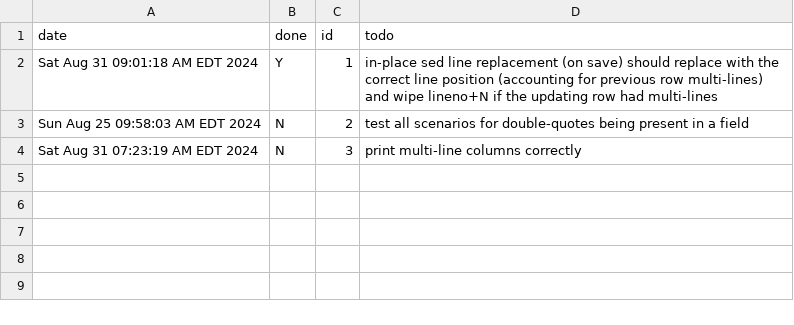
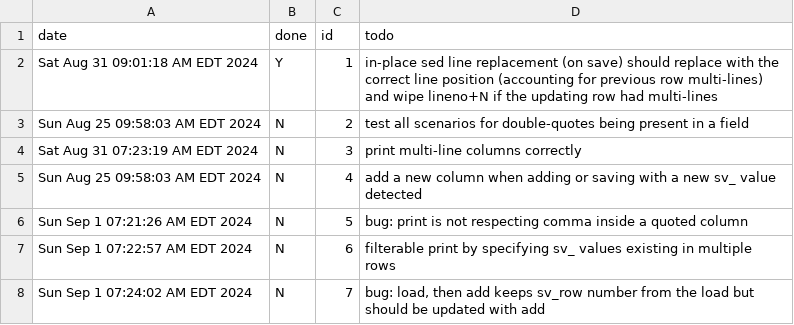
Before and after one commit to koreyhinton/sv, a CSV file: project_backlog.csv, drawn as a sheet; the diff names each change by its address in the sheet, - before the commit and + after, or states it on an @@ line.

```diff
--- a/project_backlog.csv
+++ b/project_backlog.csv
+row 5: Sun Aug 25 09:58:03 AM EDT 2024 | N | 4 | add a new column when adding or saving with a new sv_ value detected
+row 6: Sun Sep 1 07:21:26 AM EDT 2024 | N | 5 | bug: print is not respecting comma inside a quoted column
+row 7: Sun Sep 1 07:22:57 AM EDT 2024 | N | 6 | filterable print by specifying sv_ values existing in multiple rows
+row 8: Sun Sep 1 07:24:02 AM EDT 2024 | N | 7 | bug: load, then add keeps sv_row number from the load but should be updated with add
```
Also changed, not shown: 4 other files.
